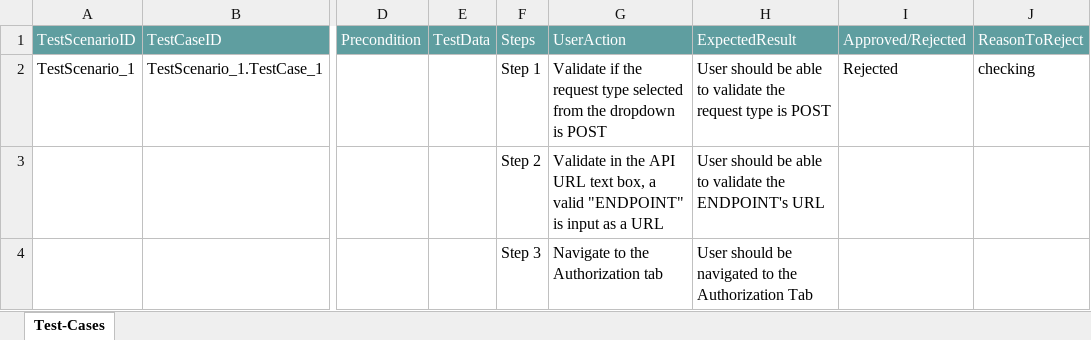
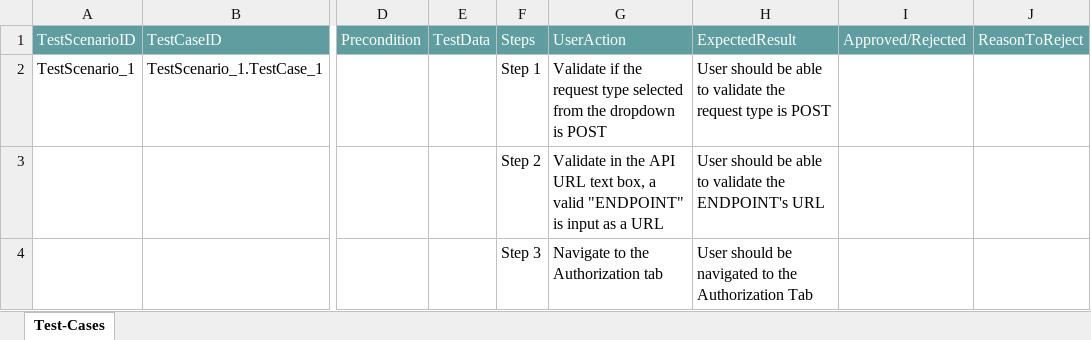
Before and after one commit to ShaikMohamedIrfan/snapsnapsnap, an Excel workbook: suitepack.xlsx, sheet Test-Cases, drawn as a sheet; only a part is shown, gaps mark what is left out; values as stored, in another font and other column widths than the file's, no borders; table styles not drawn; the diff names each change by its address in the sheet, - before the commit and + after, or states it on an @@ line.

Commit message:
Initial Commit for Verification of Test cases

```diff
--- a/suitepack.xlsx (sheet Test-Cases)
+++ b/suitepack.xlsx (sheet Test-Cases)
-I2: Rejected
+I2: (empty)
-J2: checking
+J2: (empty)
```
